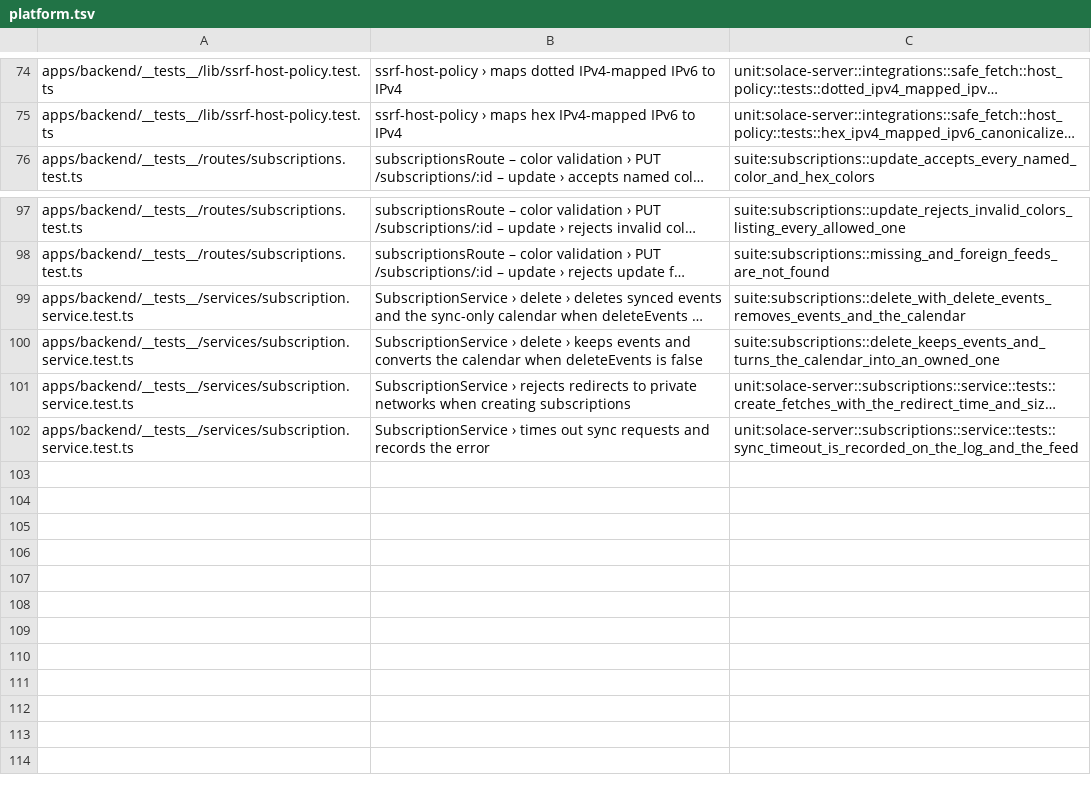
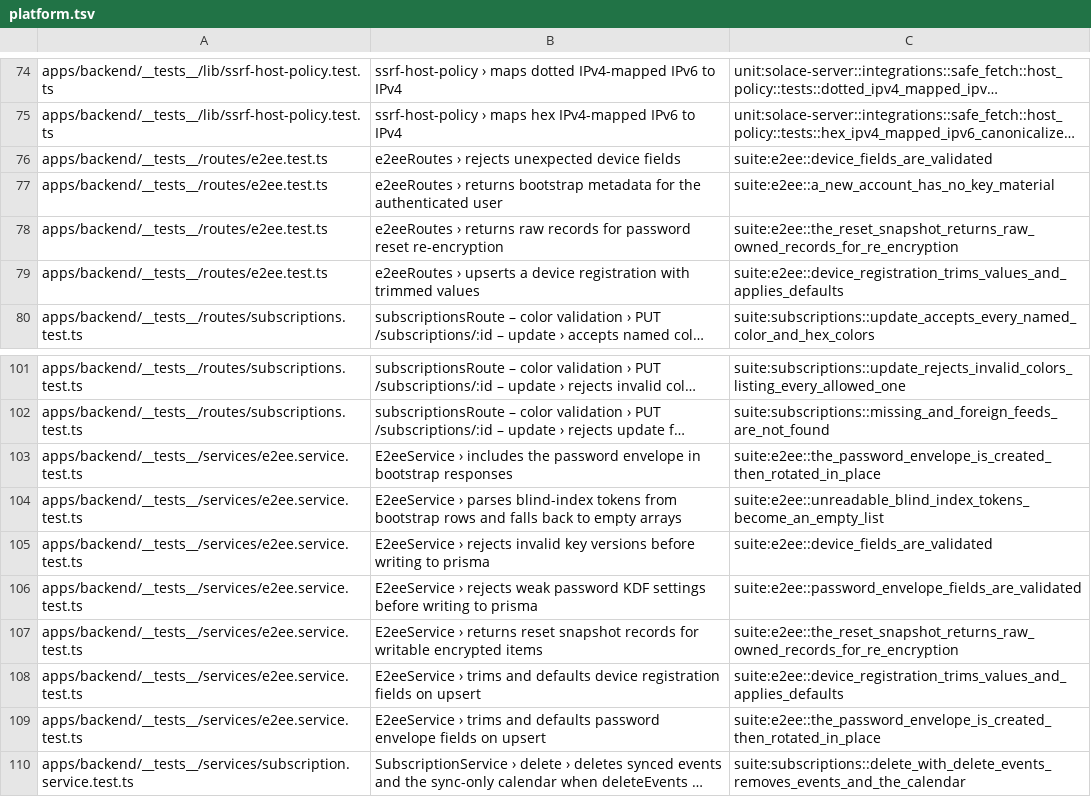
Before and after one commit to IIRoan/rocal, a TSV file: crates/solace-api-tests/jest/platform.tsv, drawn as a sheet; only a part is shown, gaps mark what is left out; the shorter side is filled out with more unchanged rows; long unchanged cells end in …; the diff names each change by its address in the sheet, - before the commit and + after, or states it on an @@ line.

Commit message:
Add the E2EE suite: key envelopes stored as sent, bootstrap and reset snapshot
Pins JavaScript trimming (BOM, NBSP, line separators), UTF-16 length
limits, in-place rotation, ordering and per-user scoping.

```diff
--- a/crates/solace-api-tests/jest/platform.tsv
+++ b/crates/solace-api-tests/jest/platform.tsv
+row 76: apps/backend/__tests__/routes/e2ee.test.ts | e2eeRoutes › rejects unexpected device fields | suite:e2ee::device_fields_are_validated
+row 77: apps/backend/__tests__/routes/e2ee.test.ts | e2eeRoutes › returns bootstrap metadata for the authenticated user | suite:e2ee::a_new_account_has_no_key_material
+row 78: apps/backend/__tests__/routes/e2ee.test.ts | e2eeRoutes › returns raw records for password reset re-encryption | suite:e2ee::the_reset_snapshot_returns_raw_owned_records_for_re_encryption
+row 79: apps/backend/__tests__/routes/e2ee.test.ts | e2eeRoutes › upserts a device registration with trimmed values | suite:e2ee::device_registration_trims_values_and_applies_defaults
+row 103: apps/backend/__tests__/services/e2ee.service.test.ts | E2eeService › includes the password envelope in bootstrap responses | suite:e2ee::the_password_envelope_is_created_then_rotated_in_place
+row 104: apps/backend/__tests__/services/e2ee.service.test.ts | E2eeService › parses blind-index tokens from bootstrap rows and falls back to empty arrays | suite:e2ee::unreadable_blind_index_tokens_become_an_empty_list
+row 105: apps/backend/__tests__/services/e2ee.service.test.ts | E2eeService › rejects invalid key versions before writing to prisma | suite:e2ee::device_fields_are_validated
+row 106: apps/backend/__tests__/services/e2ee.service.test.ts | E2eeService › rejects weak password KDF settings before writing to prisma | suite:e2ee::password_envelope_fields_are_validated
+row 107: apps/backend/__tests__/services/e2ee.service.test.ts | E2eeService › returns reset snapshot records for writable encrypted items | suite:e2ee::the_reset_snapshot_returns_raw_owned_records_for_re_encryption
+row 108: apps/backend/__tests__/services/e2ee.service.test.ts | E2eeService › trims and defaults device registration fields on upsert | suite:e2ee::device_registration_trims_values_and_applies_defaults
+row 109: apps/backend/__tests__/services/e2ee.service.test.ts | E2eeService › trims and defaults password envelope fields on upsert | suite:e2ee::the_password_envelope_is_created_then_rotated_in_place
```
Also changed, not shown: 2 other files.
